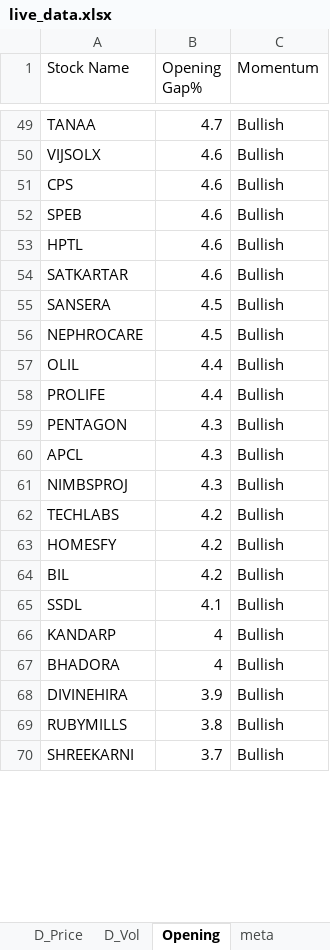
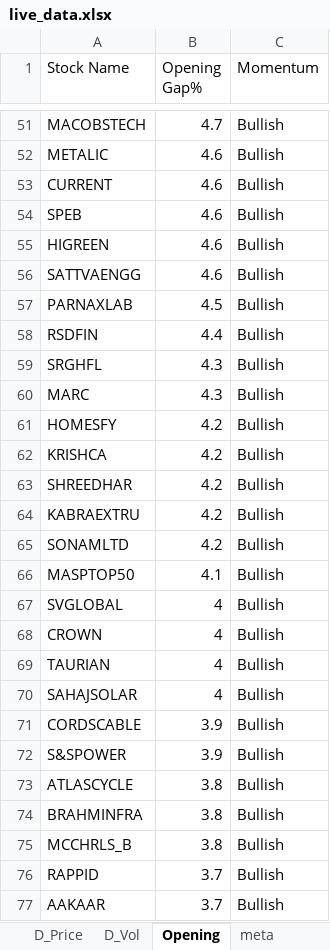
Before and after one commit to srbsharma92/priceAction2, an Excel workbook: data/live_data.xlsx, sheet Opening, drawn as a sheet; only a part is shown, gaps mark what is left out; values as stored, in another font and other column widths than the file's, no borders; removed rows and columns are numbered as before the commit, all else as after; the diff covers the shown part only; the diff names each change by its address in the sheet, - before the commit and + after, or states it on an @@ line.

```diff
--- a/data/live_data.xlsx (sheet Opening)
+++ b/data/live_data.xlsx (sheet Opening)
-A51 (Stock Name): TANAA
+A51 (Stock Name): MACOBSTECH
-A52 (Stock Name): VIJSOLX
+A52 (Stock Name): METALIC
-A53 (Stock Name): CPS
+A53 (Stock Name): CURRENT
-A55 (Stock Name): HPTL
+A55 (Stock Name): HIGREEN
-A56 (Stock Name): SATKARTAR
+A56 (Stock Name): SATTVAENGG
-A57 (Stock Name): SANSERA
+A57 (Stock Name): PARNAXLAB
-row 56: NEPHROCARE | 4.5 | Bullish
-row 57: OLIL | 4.4 | Bullish
-A58 (Stock Name): PROLIFE
+A58 (Stock Name): RSDFIN
-A59 (Stock Name): PENTAGON
+A59 (Stock Name): SRGHFL
-A60 (Stock Name): APCL
+A60 (Stock Name): MARC
-row 61: NIMBSPROJ | 4.3 | Bullish
-row 62: TECHLABS | 4.2 | Bullish
-A62 (Stock Name): BIL
+A62 (Stock Name): KRISHCA
+row 63: SHREEDHAR | 4.2 | Bullish
+row 64: KABRAEXTRU | 4.2 | Bullish
+row 65: SONAMLTD | 4.2 | Bullish
-A66 (Stock Name): SSDL
+A66 (Stock Name): MASPTOP50
+row 67: SVGLOBAL | 4 | Bullish
+row 68: CROWN | 4 | Bullish
-A69 (Stock Name): KANDARP
+A69 (Stock Name): TAURIAN
-A70 (Stock Name): BHADORA
+A70 (Stock Name): SAHAJSOLAR
-A71 (Stock Name): DIVINEHIRA
+A71 (Stock Name): CORDSCABLE
+row 72: S&SPOWER | 3.9 | Bullish
+row 73: ATLASCYCLE | 3.8 | Bullish
+row 74: BRAHMINFRA | 3.8 | Bullish
-A75 (Stock Name): RUBYMILLS
+A75 (Stock Name): MCCHRLS_B
-A76 (Stock Name): SHREEKARNI
+A76 (Stock Name): RAPPID
+row 77: AAKAAR | 3.7 | Bullish
```
Also changed, not shown: 95 added rows, 97 removed rows, 2 moved rows and 130 edited cells elsewhere in this sheet, sheet D_Price, sheet D_Vol, sheet 5m_Vol, sheet 15m_Vol, sheet 15m_Price, sheet 5m_Price, 1 more sheet.
